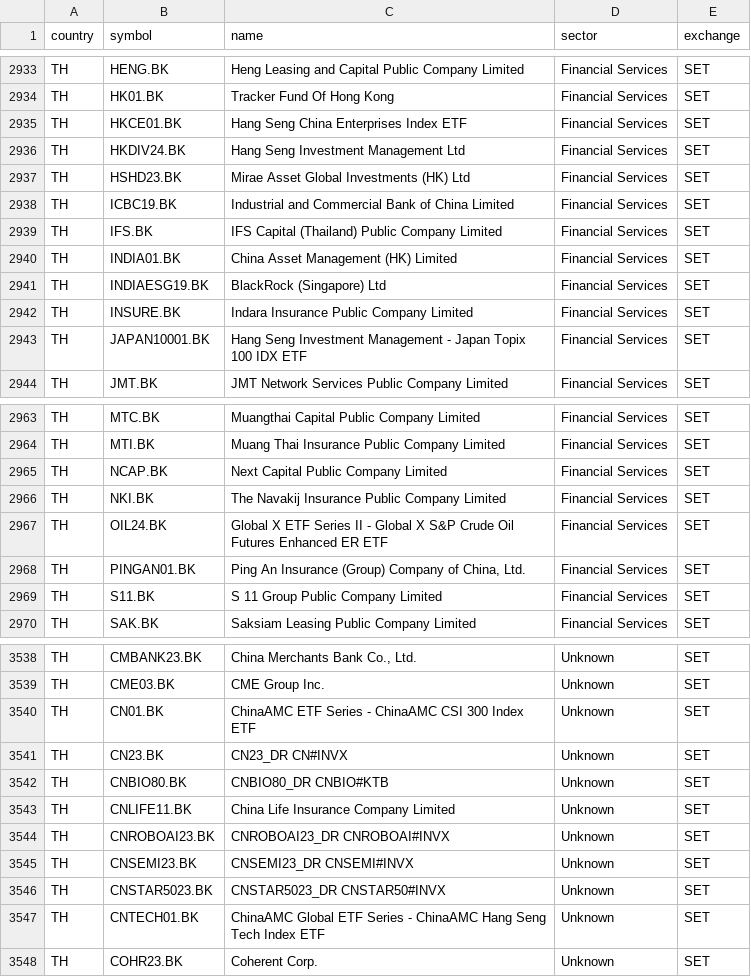
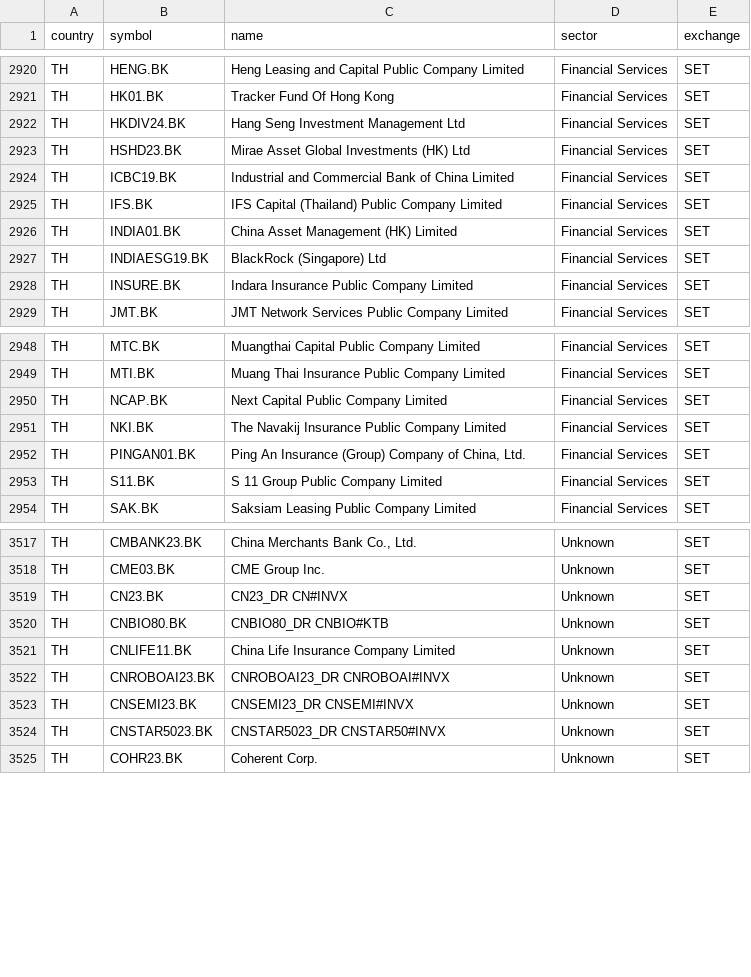
Before and after one commit to ponyokosuke/asean_stock_hub, a CSV file: data/sector_master.csv, drawn as a sheet; only a part is shown, gaps mark what is left out; the diff covers the shown part only.

```diff
--- a/data/sector_master.csv
+++ b/data/sector_master.csv
@@ -2934,3 +2921,2 @@ TH,HENG.BK,Heng Leasing and Capital Public Company Limited,Financial Services,SE
 TH,HK01.BK,Tracker Fund Of Hong Kong,Financial Services,SET
-TH,HKCE01.BK,Hang Seng China Enterprises Index ETF,Financial Services,SET
 TH,HKDIV24.BK,Hang Seng Investment Management Ltd,Financial Services,SET
@@ -2942,3 +2928,2 @@ TH,INDIAESG19.BK,BlackRock (Singapore) Ltd,Financial Services,SET
 TH,INSURE.BK,Indara Insurance Public Company Limited,Financial Services,SET
-TH,JAPAN10001.BK,Hang Seng Investment Management - Japan Topix 100 IDX ETF,Financial Services,SET
 TH,JMT.BK,JMT Network Services Public Company Limited,Financial Services,SET
@@ -2966,3 +2951,2 @@ TH,NCAP.BK,Next Capital Public Company Limited,Financial Services,SET
 TH,NKI.BK,The Navakij Insurance Public Company Limited,Financial Services,SET
-TH,OIL24.BK,Global X ETF Series II - Global X S&P Crude Oil Futures Enhanced ER ETF,Financial Services,SET
 TH,PINGAN01.BK,"Ping An Insurance (Group) Company of China, Ltd.",Financial Services,SET
@@ -3539,3 +3518,2 @@ TH,CMBANK23.BK,"China Merchants Bank Co., Ltd.",Unknown,SET
 TH,CME03.BK,CME Group Inc.,Unknown,SET
-TH,CN01.BK,ChinaAMC ETF Series - ChinaAMC CSI 300 Index ETF,Unknown,SET
 TH,CN23.BK,CN23_DR CN#INVX,Unknown,SET
@@ -3546,3 +3524,2 @@ TH,CNSEMI23.BK,CNSEMI23_DR CNSEMI#INVX,Unknown,SET
 TH,CNSTAR5023.BK,CNSTAR5023_DR CNSTAR50#INVX,Unknown,SET
-TH,CNTECH01.BK,ChinaAMC Global ETF Series - ChinaAMC Hang Seng Tech Index ETF,Unknown,SET
 TH,COHR23.BK,Coherent Corp.,Unknown,SET
```
Also changed, not shown: 3 added rows and 26 removed rows elsewhere in this file, 3 other files.
